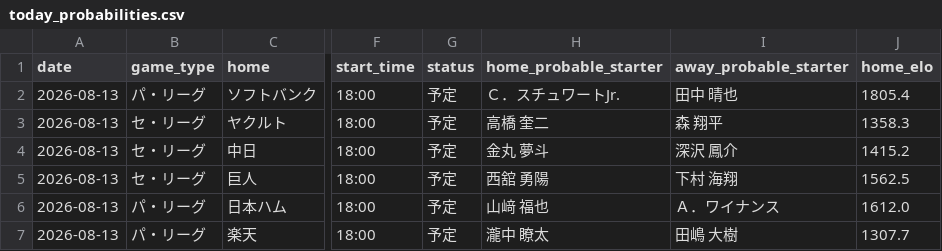
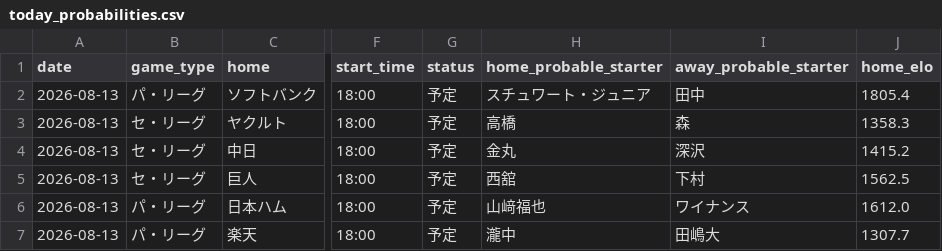
Before and after one commit to hrt2223/npb-elo, a CSV file: npb/2026/output/today_probabilities.csv, drawn as a sheet; only a part is shown, gaps mark what is left out; the diff names each change by its address in the sheet, - before the commit and + after, or states it on an @@ line.

```diff
--- a/npb/2026/output/today_probabilities.csv
+++ b/npb/2026/output/today_probabilities.csv
-H2 (home_probable_starter): Ｃ．スチュワートJr.
+H2 (home_probable_starter): スチュワート・ジュニア
-I2 (away_probable_starter): 田中 晴也
+I2 (away_probable_starter): 田中
-H3 (home_probable_starter): 高橋 奎二
+H3 (home_probable_starter): 高橋
-I3 (away_probable_starter): 森 翔平
+I3 (away_probable_starter): 森
-H4 (home_probable_starter): 金丸 夢斗
+H4 (home_probable_starter): 金丸
-I4 (away_probable_starter): 深沢 鳳介
+I4 (away_probable_starter): 深沢
-H5 (home_probable_starter): 西舘 勇陽
+H5 (home_probable_starter): 西舘
-I5 (away_probable_starter): 下村 海翔
+I5 (away_probable_starter): 下村
-H6 (home_probable_starter): 山﨑 福也
+H6 (home_probable_starter): 山﨑福也
-I6 (away_probable_starter): Ａ．ワイナンス
+I6 (away_probable_starter): ワイナンス
-H7 (home_probable_starter): 瀧中 瞭太
+H7 (home_probable_starter): 瀧中
-I7 (away_probable_starter): 田嶋 大樹
+I7 (away_probable_starter): 田嶋大
```
Also changed, not shown: 5 other files.
